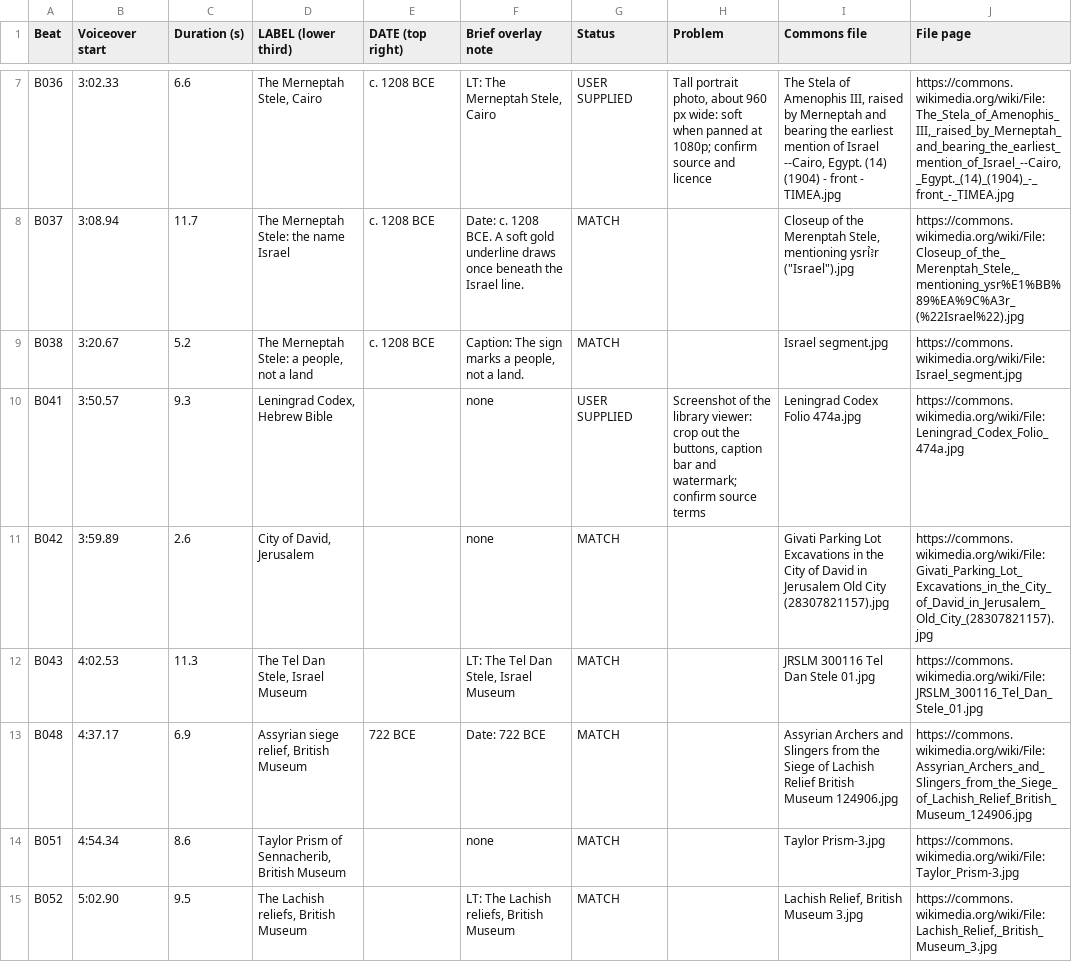
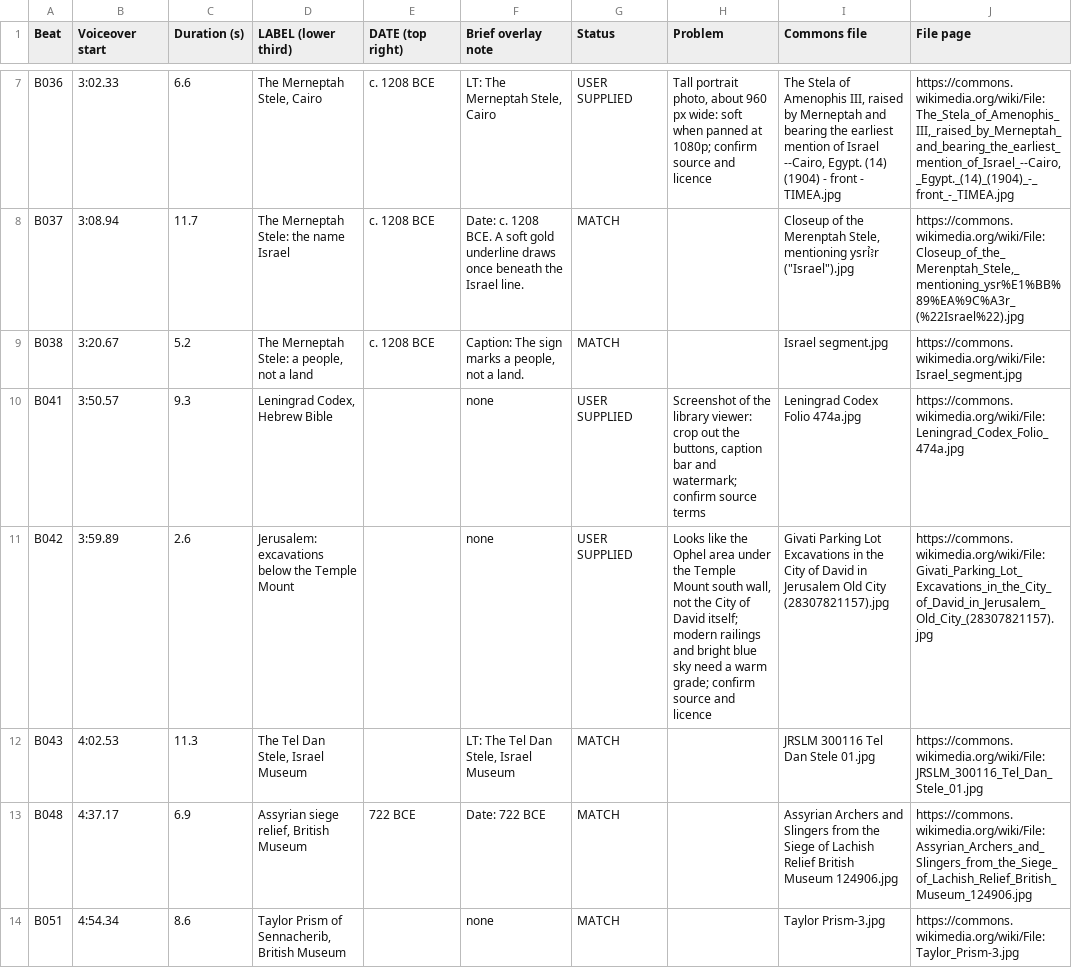
Before and after one commit to r21147131-source/StardustStory, a CSV file: pantheon-ep5/ep5-archival-shotlist.csv, drawn as a sheet; only a part is shown, gaps mark what is left out; the shorter side is filled out with more unchanged rows; the diff names each change by its address in the sheet, - before the commit and + after, or states it on an @@ line.

```diff
--- a/pantheon-ep5/ep5-archival-shotlist.csv
+++ b/pantheon-ep5/ep5-archival-shotlist.csv
-D11 (LABEL (lower third)): City of David, Jerusalem
+D11 (LABEL (lower third)): Jerusalem: excavations below the Temple Mount
-G11 (Status): MATCH
+G11 (Status): USER SUPPLIED
-H11 (Problem): (empty)
+H11 (Problem): Looks like the Ophel area under the Temple Mount south wall, not the City of David itself; modern railings and bright blue sky need a warm grade; confirm source and licence
```
